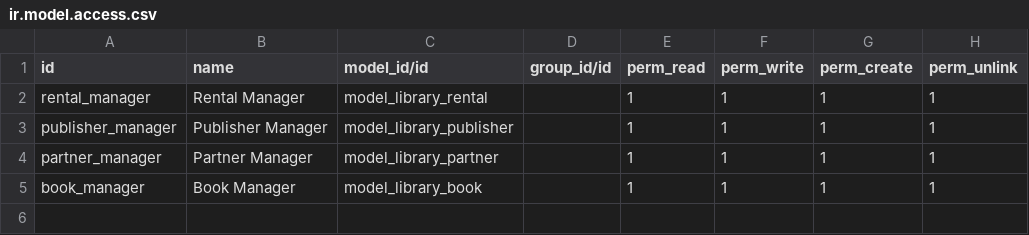
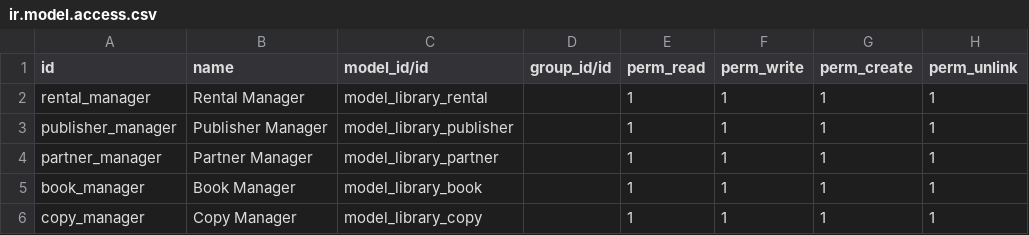
Before and after one commit to SankarST/RepoLibrary, a CSV file: security/ir.model.access.csv, drawn as a sheet.

Commit message:
Book Copies - delegation inheritance Partner - horizontal display of Partner type, display books list for an author Book copies available , Copies tab in Book Form. Setting the readonly criteria on the tabs in the forms.

```diff
--- a/security/ir.model.access.csv
+++ b/security/ir.model.access.csv
@@ -5 +5,2 @@ partner_manager,Partner Manager,model_library_partner,,1,1,1,1
 book_manager,Book Manager,model_library_book,,1,1,1,1
+copy_manager,Copy Manager,model_library_copy,,1,1,1,1
```
Also changed, not shown: 15 other files.
